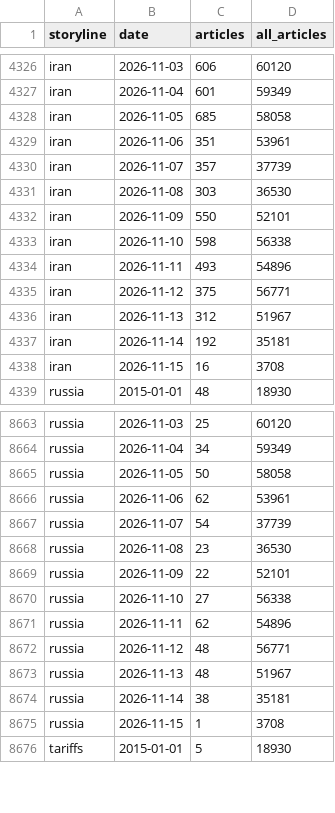
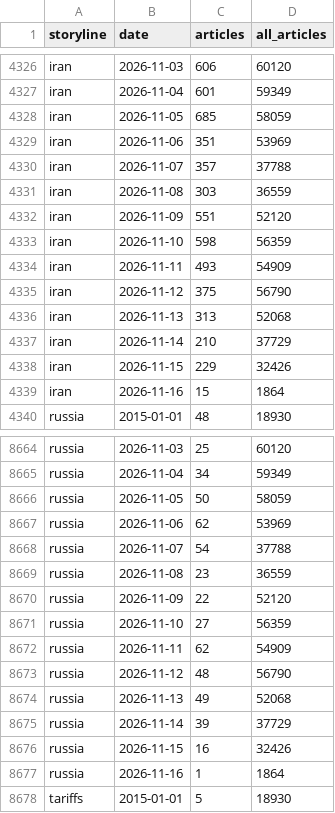
Before and after one commit to lukehamiltn/oil-tracker, a CSV file: news_data/mc_storylines.csv, drawn as a sheet; only a part is shown, gaps mark what is left out; the diff covers the shown part only.

```diff
--- a/news_data/mc_storylines.csv
+++ b/news_data/mc_storylines.csv
@@ -4327,13 +4327,14 @@ iran,2026-11-03,606,60120
 iran,2026-11-04,601,59349
-iran,2026-11-05,685,58058
-iran,2026-11-06,351,53961
-iran,2026-11-07,357,37739
-iran,2026-11-08,303,36530
-iran,2026-11-09,550,52101
-iran,2026-11-10,598,56338
-iran,2026-11-11,493,54896
-iran,2026-11-12,375,56771
-iran,2026-11-13,312,51967
-iran,2026-11-14,192,35181
-iran,2026-11-15,16,3708
+iran,2026-11-05,685,58059
+iran,2026-11-06,351,53969
+iran,2026-11-07,357,37788
+iran,2026-11-08,303,36559
+iran,2026-11-09,551,52120
+iran,2026-11-10,598,56359
+iran,2026-11-11,493,54909
+iran,2026-11-12,375,56790
+iran,2026-11-13,313,52068
+iran,2026-11-14,210,37729
+iran,2026-11-15,229,32426
+iran,2026-11-16,15,1864
 russia,2015-01-01,48,18930
@@ -8664,13 +8665,14 @@ russia,2026-11-03,25,60120
 russia,2026-11-04,34,59349
-russia,2026-11-05,50,58058
-russia,2026-11-06,62,53961
-russia,2026-11-07,54,37739
-russia,2026-11-08,23,36530
-russia,2026-11-09,22,52101
-russia,2026-11-10,27,56338
-russia,2026-11-11,62,54896
-russia,2026-11-12,48,56771
-russia,2026-11-13,48,51967
-russia,2026-11-14,38,35181
-russia,2026-11-15,1,3708
+russia,2026-11-05,50,58059
+russia,2026-11-06,62,53969
+russia,2026-11-07,54,37788
+russia,2026-11-08,23,36559
+russia,2026-11-09,22,52120
+russia,2026-11-10,27,56359
+russia,2026-11-11,62,54909
+russia,2026-11-12,48,56790
+russia,2026-11-13,49,52068
+russia,2026-11-14,39,37729
+russia,2026-11-15,16,32426
+russia,2026-11-16,1,1864
 tariffs,2015-01-01,5,18930
```
Also changed, not shown: 2 added rows and 35 edited cells elsewhere in this file, news_data/feeds/2026-11.csv, news_data/market_news/2026-11.csv, 5 other files.
